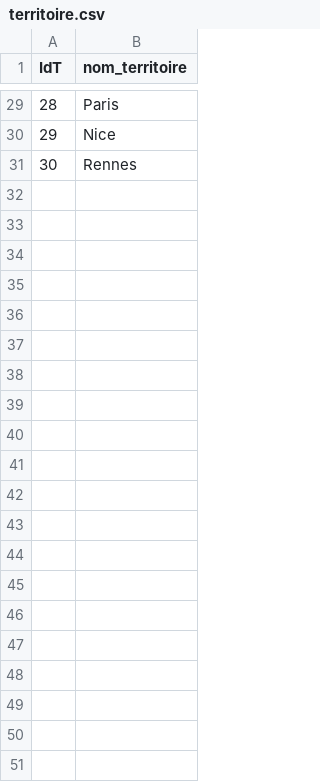
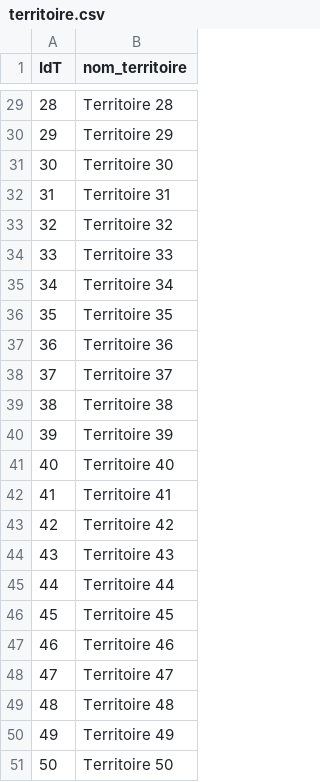
Before and after one commit to enriqueruiz1911/S1.04-BdD-Club-tenrac, a CSV file: jeu de données/territoire.csv, drawn as a sheet; only a part is shown, gaps mark what is left out; the diff covers the shown part only.

```diff
--- a/jeu de données/territoire.csv
+++ b/jeu de données/territoire.csv
@@ -29,3 +29,23 @@ IdT,nom_territoire
-28,Paris
-29,Nice
-30,Rennes
+28,Territoire 28
+29,Territoire 29
+30,Territoire 30
+31,Territoire 31
+32,Territoire 32
+33,Territoire 33
+34,Territoire 34
+35,Territoire 35
+36,Territoire 36
+37,Territoire 37
+38,Territoire 38
+39,Territoire 39
+40,Territoire 40
+41,Territoire 41
+42,Territoire 42
+43,Territoire 43
+44,Territoire 44
+45,Territoire 45
+46,Territoire 46
+47,Territoire 47
+48,Territoire 48
+49,Territoire 49
+50,Territoire 50
```
Also changed, not shown: 27 edited cells elsewhere in this file, jeu de données/Entretien.csv, jeu de données/Légume.csv, 29 other files.
